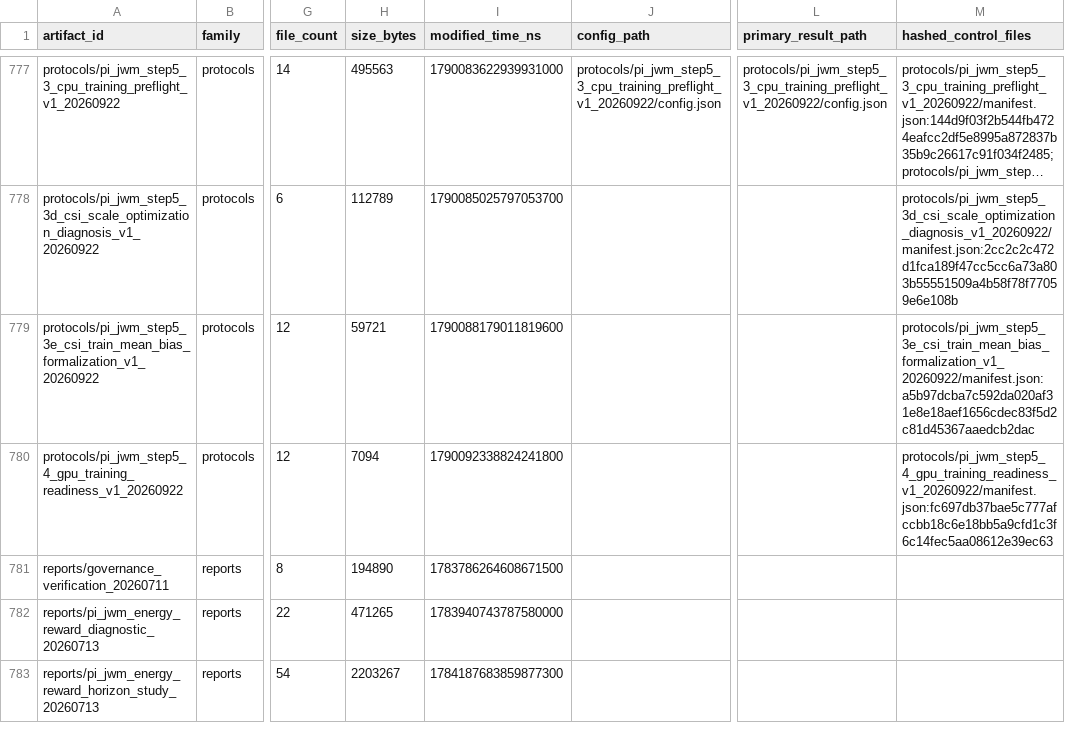
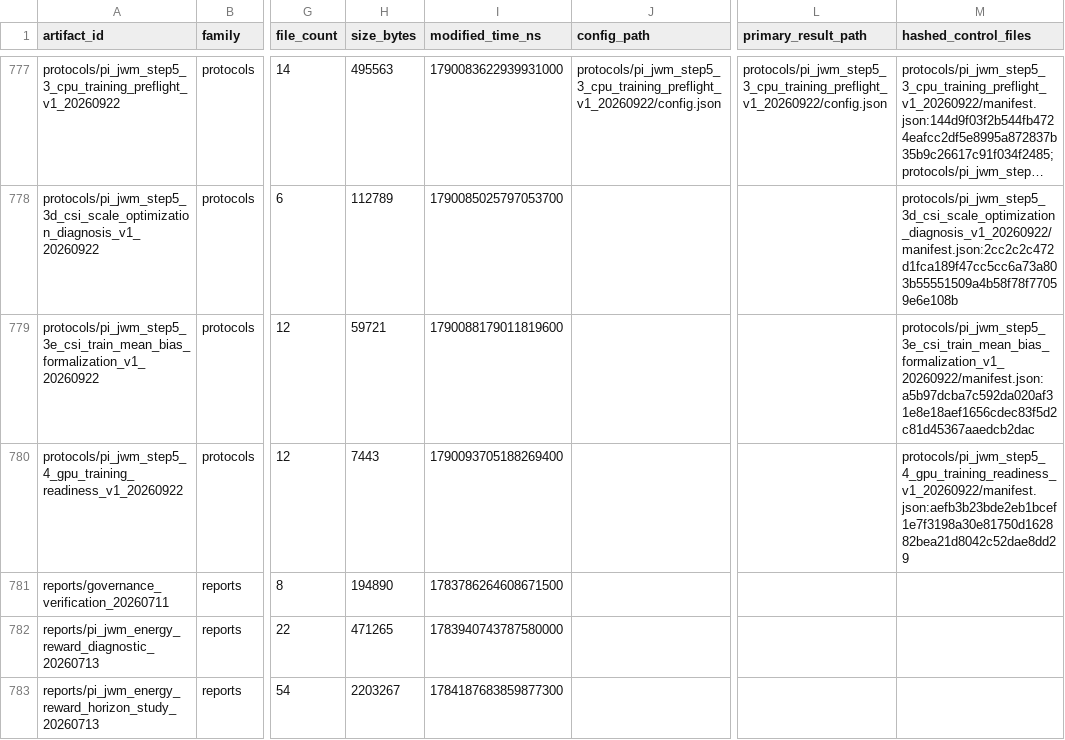
Before and after one commit to yys806/network-state-world-model, a CSV file: docs/registries/generated/artifact_catalog.csv, drawn as a sheet; only a part is shown, gaps mark what is left out; long unchanged cells end in …; the diff names each change by its address in the sheet, - before the commit and + after, or states it on an @@ line.

```diff
--- a/docs/registries/generated/artifact_catalog.csv
+++ b/docs/registries/generated/artifact_catalog.csv
-H780 (size_bytes): 7094
+H780 (size_bytes): 7443
-I780 (modified_time_ns): 1790092338824241800
+I780 (modified_time_ns): 1790093705188269400
-M780 (hashed_control_files): protocols/pi_jwm_step5_4_gpu_training_readiness_v1_20260922/manifest.json:fc697db37bae5c777afccbb18c6e18bb5a9cfd1c3f6c14fec5aa08612e39ec63
+M780 (hashed_control_files): protocols/pi_jwm_step5_4_gpu_training_readiness_v1_20260922/manifest.json:aefb3b23bde2eb1bcef1e7f3198a30e81750d162882bea21d8042c52dae8dd29
```
Also changed, not shown: docs/registries/generated/tracked_file_inventory.csv, 13 other files.
